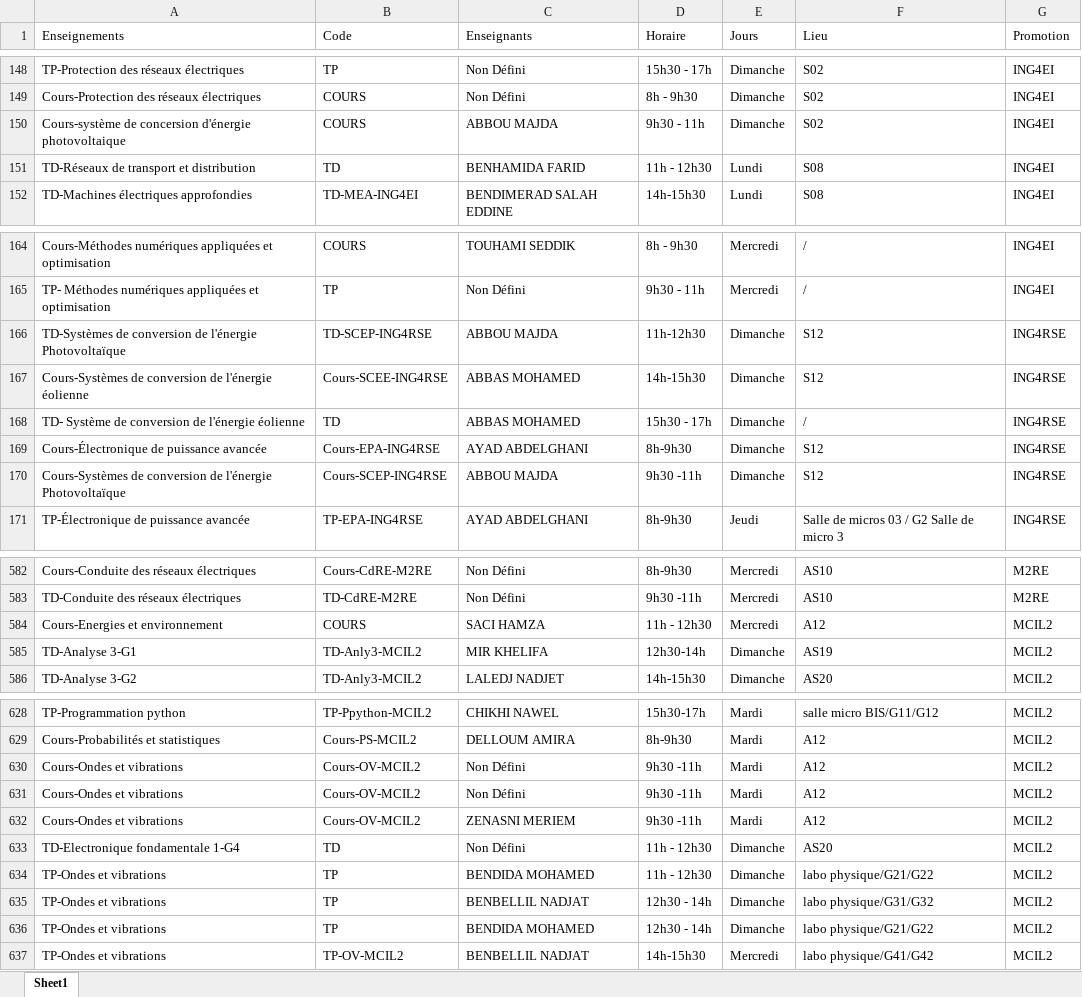
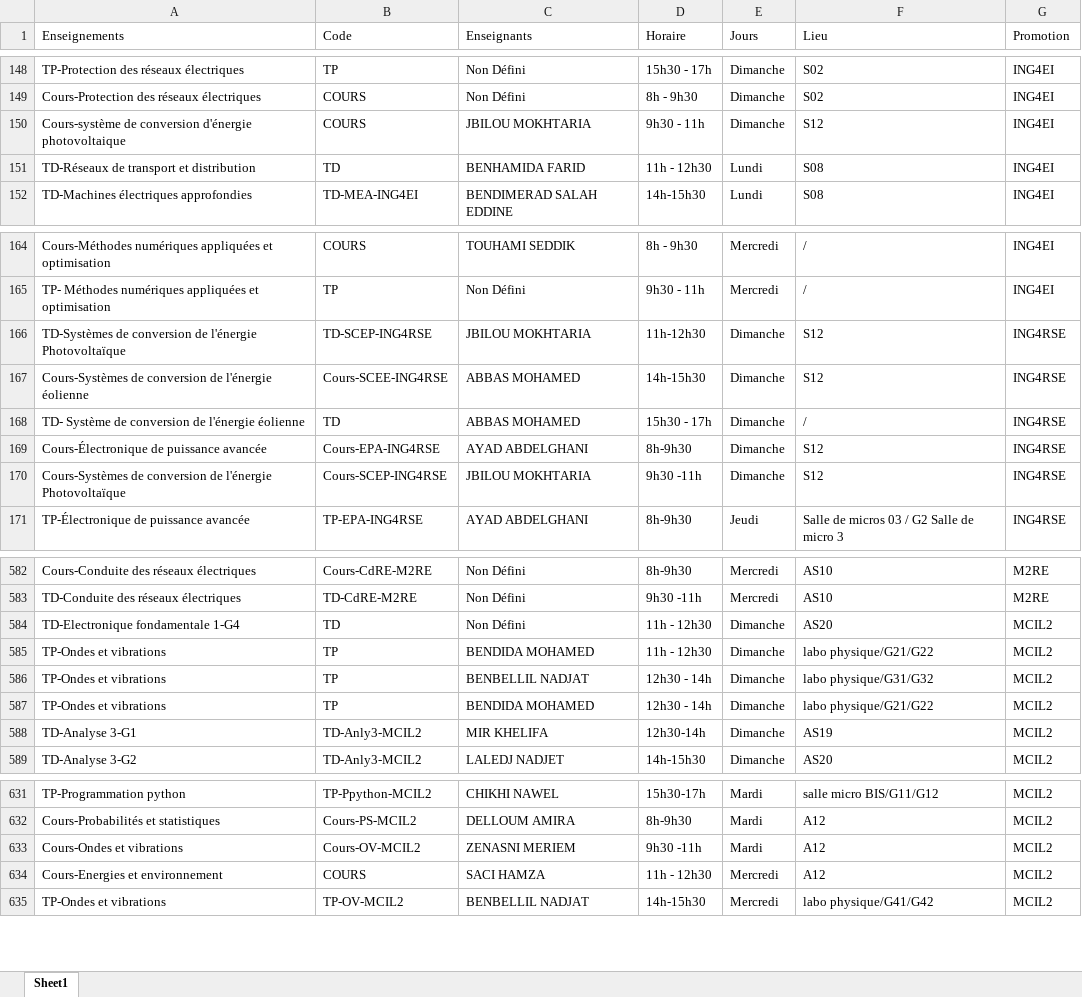
Before and after one commit to EDT-ELT-DEPARTMENT/Emplois-du-temps-2026-2027, an Excel workbook: dataEDT-ELT-S1-2027.xlsx, sheet Sheet1, drawn as a sheet; only a part is shown, gaps mark what is left out; values as stored, in another font and other column widths than the file's, no borders; removed rows and columns are numbered as before the commit, all else as after; the diff covers the shown part only; the diff names each change by its address in the sheet, - before the commit and + after, or states it on an @@ line.

Commit message:
Add files via upload

```diff
--- a/dataEDT-ELT-S1-2027.xlsx (sheet Sheet1)
+++ b/dataEDT-ELT-S1-2027.xlsx (sheet Sheet1)
-A150 (Enseignements): Cours-système de concersion d'énergie photovoltaique
+A150 (Enseignements): Cours-système de conversion d'énergie photovoltaique
-C150 (Enseignants): ABBOU MAJDA
+C150 (Enseignants): JBILOU MOKHTARIA
-F150 (Lieu): S02
+F150 (Lieu): S12
-C166 (Enseignants): ABBOU MAJDA
+C166 (Enseignants): JBILOU MOKHTARIA
-C170 (Enseignants): ABBOU MAJDA
+C170 (Enseignants): JBILOU MOKHTARIA
@@ row 633 moved to row 584: TD-Electronique fondamentale 1-G4 @@
@@ row 634 moved to row 585: TP-Ondes et vibrations @@
@@ row 635 moved to row 586: TP-Ondes et vibrations @@
@@ row 636 moved to row 587: TP-Ondes et vibrations @@
-row 630: Cours-Ondes et vibrations | Cours-OV-MCIL2 | Non Défini | 9h30 -11h | Mardi | A12 | MCIL2
-row 631: Cours-Ondes et vibrations | Cours-OV-MCIL2 | Non Défini | 9h30 -11h | Mardi | A12 | MCIL2
@@ row 584 moved to row 634: Cours-Energies et environnement @@
```
Also changed, not shown: 5 edited cells elsewhere in this sheet.
